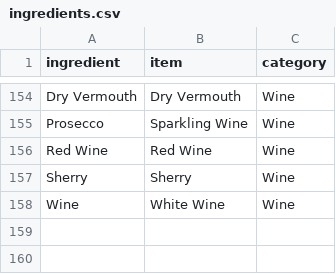
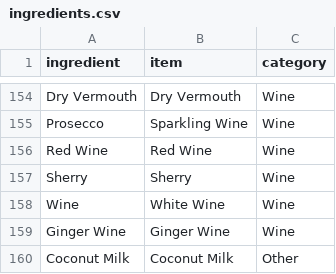
Before and after one commit to sajcr/cocktails, a CSV file: data/ingredients.csv, drawn as a sheet; only a part is shown, gaps mark what is left out; the diff names each change by its address in the sheet, - before the commit and + after, or states it on an @@ line.

```diff
--- a/data/ingredients.csv
+++ b/data/ingredients.csv
+row 159: Ginger Wine | Ginger Wine | Wine
+row 160: Coconut Milk | Coconut Milk | Other
```
Also changed, not shown: data/cocktails.csv, 5 other files.
